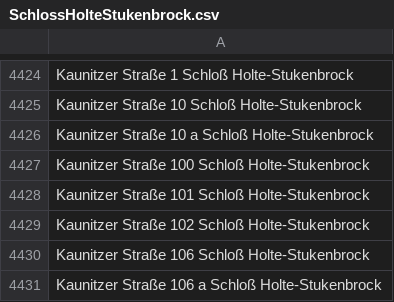
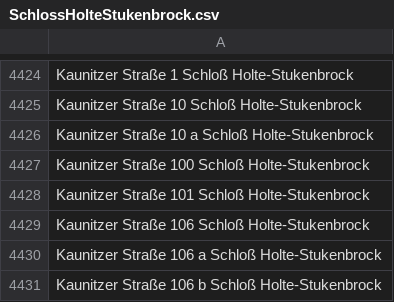
Before and after one commit to flohoff/kreisgt-addressentwicklung, a CSV file: SchlossHolteStukenbrock.csv, drawn as a sheet; only a part is shown, gaps mark what is left out; the shorter side is filled out with more unchanged rows; the diff names each change by its address in the sheet, - before the commit and + after, or states it on an @@ line.

```diff
--- a/SchlossHolteStukenbrock.csv
+++ b/SchlossHolteStukenbrock.csv
-row 4429: Kaunitzer Straße 102 Schloß Holte-Stukenbrock
```
Also changed, not shown: Rietberg.csv, Steinhagen.csv.
